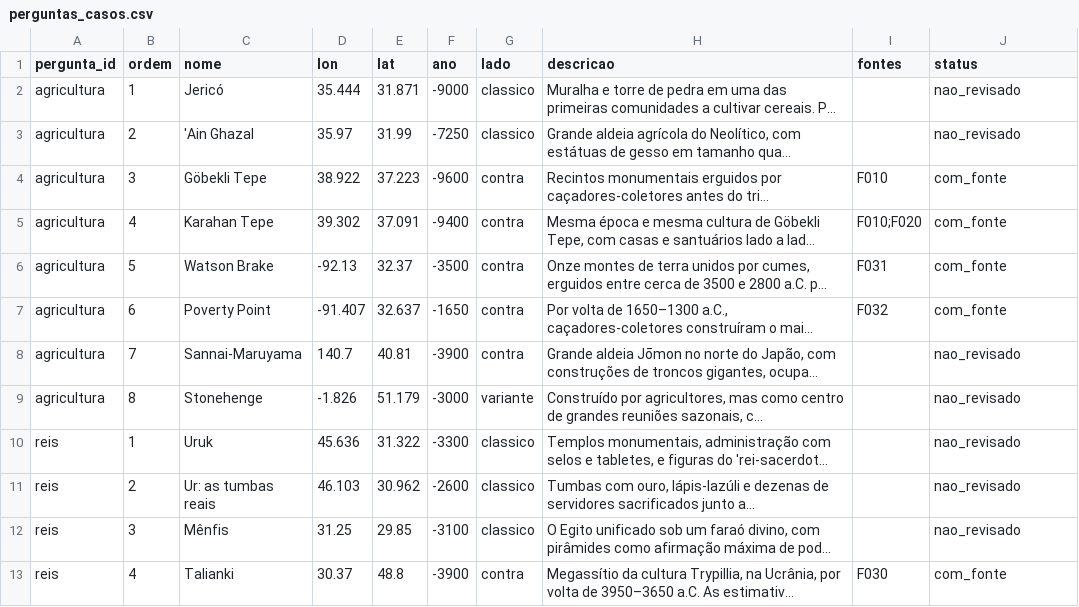
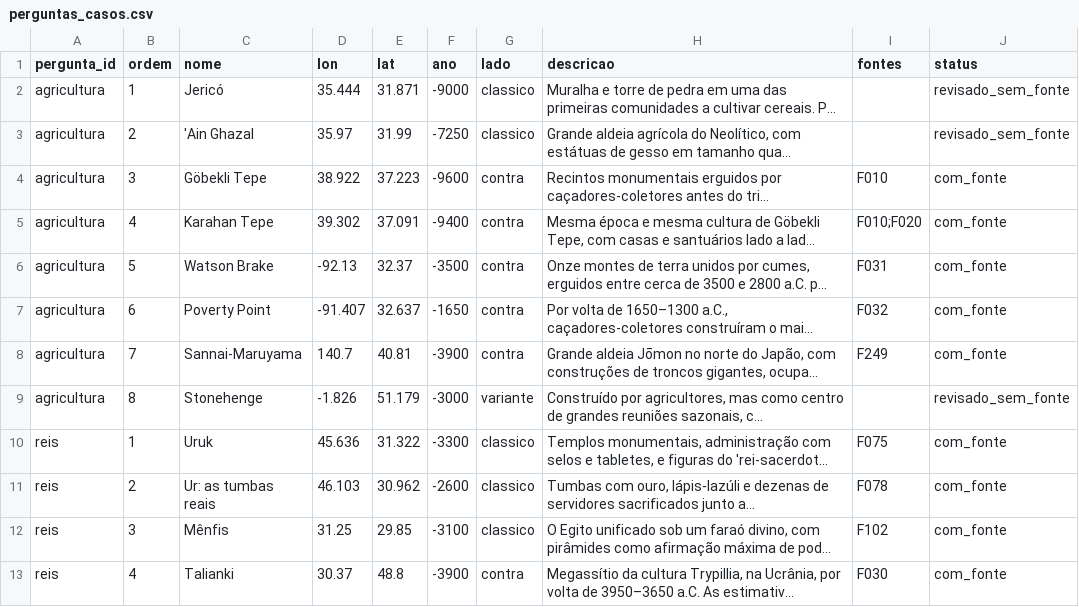
Before and after one commit to cristianojoseblanco/atlas-civilizacoes, a CSV file: data/conteudo/perguntas_casos.csv, drawn as a sheet; only a part is shown; long unchanged cells end in …; the diff covers the shown part only; the diff names each change by its address in the sheet, - before the commit and + after, or states it on an @@ line.

```diff
--- a/data/conteudo/perguntas_casos.csv
+++ b/data/conteudo/perguntas_casos.csv
-J2:J3 (status): nao_revisado
+J2:J3 (status): revisado_sem_fonte
-I8 (fontes): (empty)
+I8 (fontes): F249
-J8 (status): nao_revisado
+J8 (status): com_fonte
-J9 (status): nao_revisado
+J9 (status): revisado_sem_fonte
-I10 (fontes): (empty)
+I10 (fontes): F075
-J10:J12 (status): nao_revisado
+J10:J12 (status): com_fonte
-I11 (fontes): (empty)
+I11 (fontes): F078
-I12 (fontes): (empty)
+I12 (fontes): F102
```
Also changed, not shown: 18 edited cells elsewhere in this file, data/conteudo/lugares.csv, data/conteudo/sincronias.csv, 4 other files.
